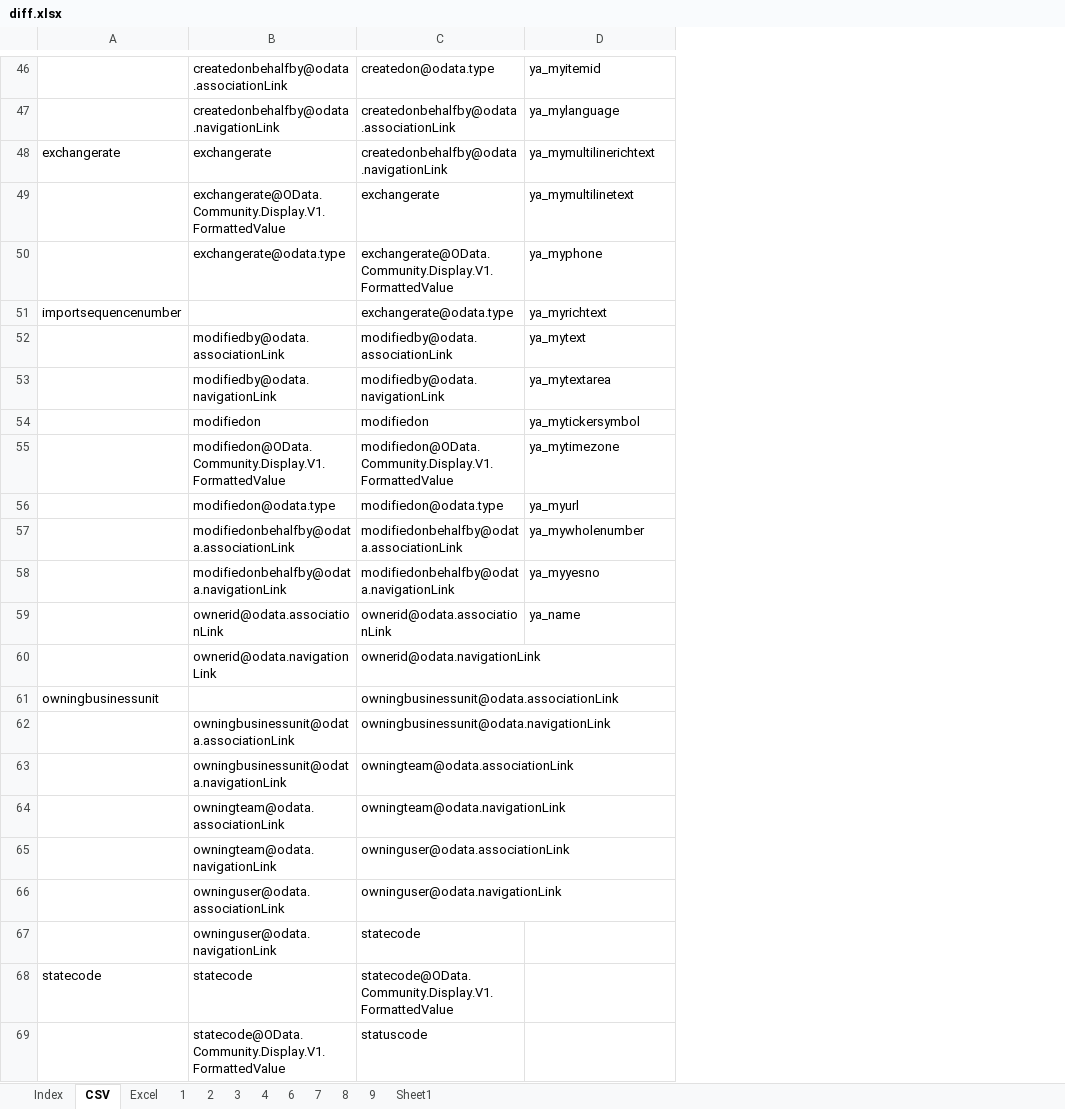
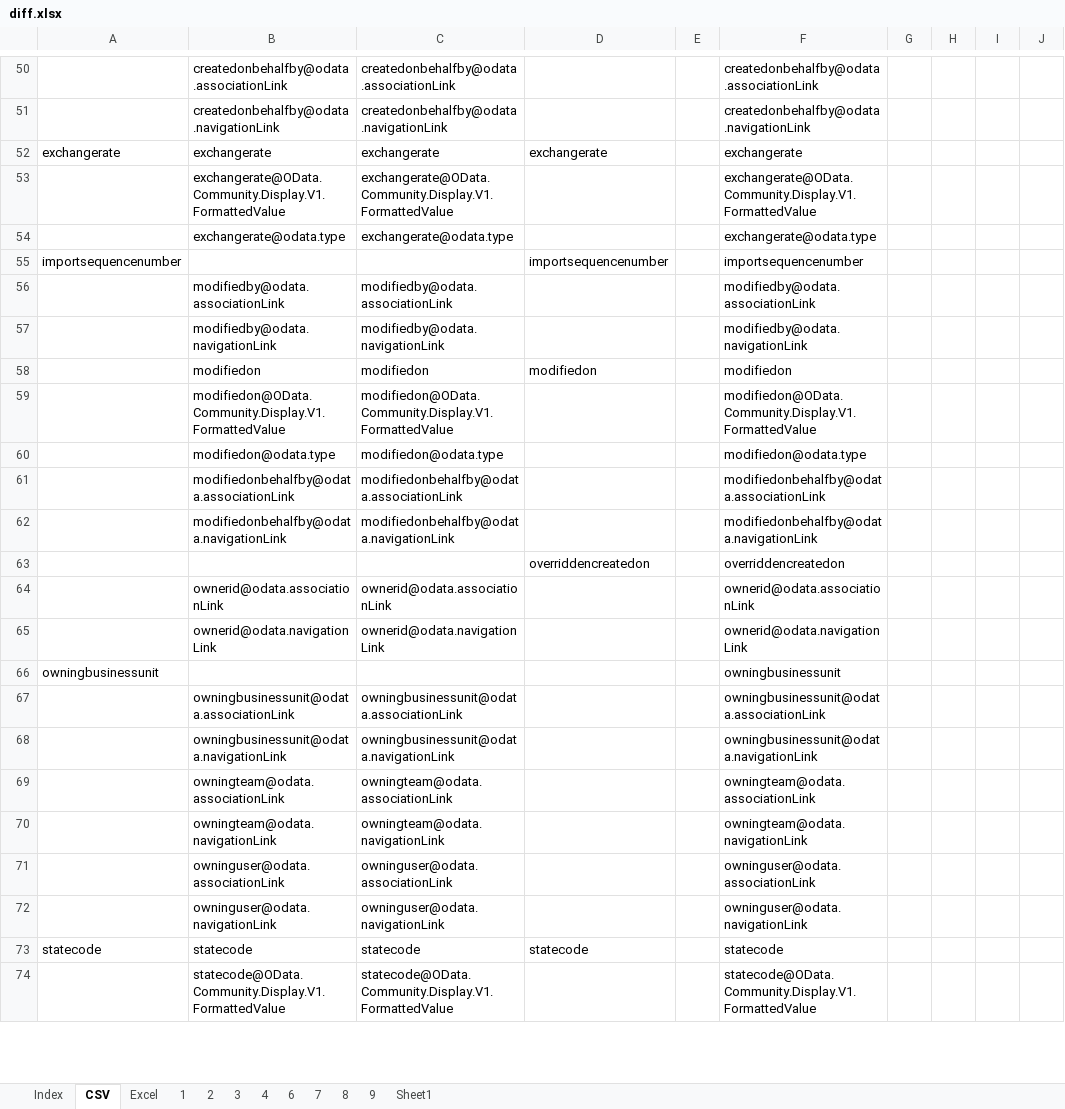
Before and after one commit to yzkn/PowerPlatform-PowerApps-PowerAutomate-Dataverse-Import-Export, an Excel workbook: Data/Exported/diff.xlsx, sheet CSV, drawn as a sheet; only a part is shown, gaps mark what is left out; values as stored, in another font and other column widths than the file's, no cell formats; removed rows and columns are numbered as before the commit, all else as after; the diff covers the shown part only; the diff names each change by its address in the sheet, - before the commit and + after, or states it on an @@ line.

```diff
--- a/Data/Exported/diff.xlsx (sheet CSV)
+++ b/Data/Exported/diff.xlsx (sheet CSV)
+column E, empty
+column F, rows 50-54: createdonbehalfby@odata.associationLink | createdonbehalfby@odata.navigationLink | exchangerate | exchangerate@OData.Community.Display.V1.FormattedValue | exchangerate@odata.type; rows 56-62: modifiedby@odata.associationLink | modifiedby@odata.navigationLink | modifiedon | modifiedon@OData.Community.Display.V1.FormattedValue | modifiedon@odata.type | modifiedonbehalfby@odata.associationLink | modifiedonbehalfby@odata.navigationLink; rows 64-74: ownerid@odata.associationLink | ownerid@odata.navigationLink | owningbusinessunit | owningbusinessunit@odata.associationLink | owningbusinessunit@odata.navigationLink | owningteam@odata.associationLink | owningteam@odata.navigationLink | owninguser@odata.associationLink | owninguser@odata.navigationLink | statecode | statecode@OData.Community.Display.V1.FormattedValue
+column G, empty
+column H, empty
+column I, empty
+column J, empty
-C50: createdon@odata.type
+C50: createdonbehalfby@odata.associationLink
-D50: ya_myitemid
+D50: (empty)
-C51: createdonbehalfby@odata.associationLink
+C51: createdonbehalfby@odata.navigationLink
-D51: ya_mylanguage
+D51: (empty)
-C52: createdonbehalfby@odata.navigationLink
+C52: exchangerate
-D52: ya_mymultilinerichtext
+D52: exchangerate
-C53: exchangerate
+C53: exchangerate@OData.Community.Display.V1.FormattedValue
-D53: ya_mymultilinetext
+D53: (empty)
-C54: exchangerate@OData.Community.Display.V1.FormattedValue
+C54: exchangerate@odata.type
-D54: ya_myphone
+D54: (empty)
-row 51: importsequencenumber |  | exchangerate@odata.type | ya_myrichtext
+row 55: importsequencenumber |  |  | importsequencenumber |  | importsequencenumber
-D56: ya_mytext
+D56: (empty)
-D57: ya_mytextarea
+D57: (empty)
-D58: ya_mytickersymbol
+D58: modifiedon
-D59: ya_mytimezone
+D59: (empty)
-D60: ya_myurl
+D60: (empty)
-D61: ya_mywholenumber
+D61: (empty)
-D62: ya_myyesno
+D62: (empty)
+row 63:  |  |  | overriddencreatedon |  | overriddencreatedon
-D64: ya_name
+D64: (empty)
-C66: owningbusinessunit@odata.associationLink
+C66: (empty)
-C67: owningbusinessunit@odata.navigationLink
+C67: owningbusinessunit@odata.associationLink
-C68: owningteam@odata.associationLink
+C68: owningbusinessunit@odata.navigationLink
-C69: owningteam@odata.navigationLink
+C69: owningteam@odata.associationLink
-C70: owninguser@odata.associationLink
+C70: owningteam@odata.navigationLink
-C71: owninguser@odata.navigationLink
+C71: owninguser@odata.associationLink
-C72: statecode
+C72: owninguser@odata.navigationLink
-C73: statecode@OData.Community.Display.V1.FormattedValue
+C73: statecode
-D73: (empty)
+D73: statecode
-C74: statuscode
+C74: statecode@OData.Community.Display.V1.FormattedValue
```
Also changed, not shown: 7 added rows, 3 removed rows and 226 edited cells elsewhere in this sheet, sheet Index, sheet Excel, cell formats.
